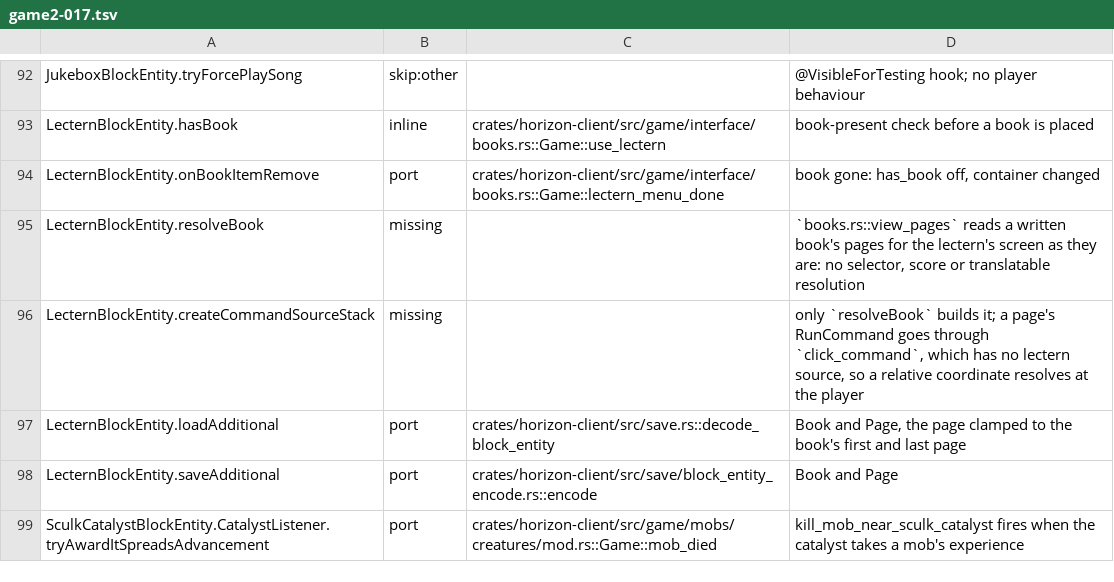
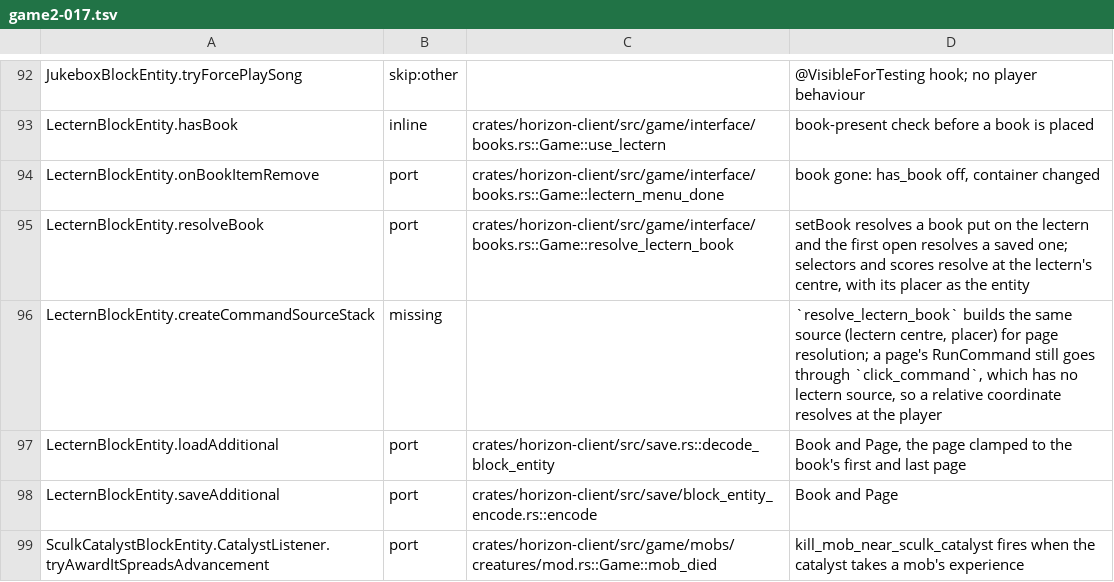
Before and after one commit to 0CYBER/horizon-free, a TSV file: tools/port_map/game2-017.tsv, drawn as a sheet; only a part is shown, gaps mark what is left out.

```diff
--- a/tools/port_map/game2-017.tsv
+++ b/tools/port_map/game2-017.tsv
@@ -94,4 +94,4 @@ LecternBlockEntity.hasBook	inline	crates/horizon-client/src/game/interface/books
 LecternBlockEntity.onBookItemRemove	port	crates/horizon-client/src/game/interface/books.rs::Game::lectern_menu_done	book gone: has_book off, container changed
-LecternBlockEntity.resolveBook	missing		`books.rs::view_pages` reads a written book's pages for the lectern's screen as they are: no selector, score or translatable resolution
-LecternBlockEntity.createCommandSourceStack	missing		only `resolveBook` builds it; a page's RunCommand goes through `click_command`, which has no lectern source, so a relative coordinate resolves at the player
+LecternBlockEntity.resolveBook	port	crates/horizon-client/src/game/interface/books.rs::Game::resolve_lectern_book	setBook resolves a book put on the lectern and the first open resolves a saved one; selectors and scores resolve at the lectern's centre, with its placer as the entity
+LecternBlockEntity.createCommandSourceStack	missing		`resolve_lectern_book` builds the same source (lectern centre, placer) for page resolution; a page's RunCommand still goes through `click_command`, which has no lectern source, so a relative coordinate resolves at the player
 LecternBlockEntity.loadAdditional	port	crates/horizon-client/src/save.rs::decode_block_entity	Book and Page, the page clamped to the book's first and last page
```
Also changed, not shown: 3 other files.
